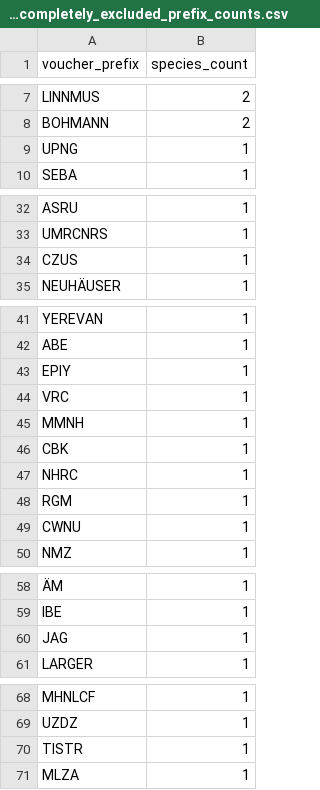
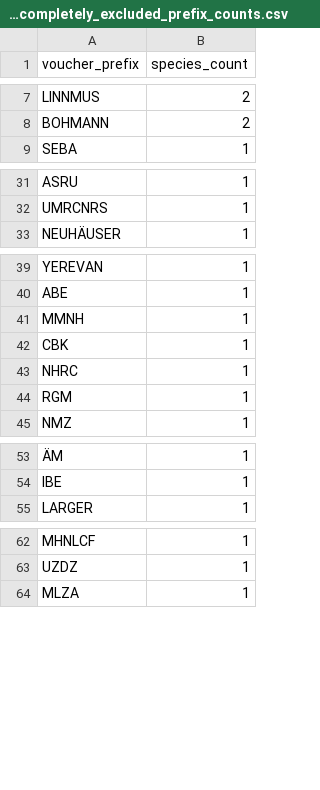
Before and after one commit to ulfboge/MDD, a CSV file: mdd_project/data/review/museum_completely_excluded_prefix_counts.csv, drawn as a sheet; only a part is shown, gaps mark what is left out; the diff covers the shown part only; the diff names each change by its address in the sheet, - before the commit and + after, or states it on an @@ line.

```diff
--- a/mdd_project/data/review/museum_completely_excluded_prefix_counts.csv
+++ b/mdd_project/data/review/museum_completely_excluded_prefix_counts.csv
-row 9: UPNG | 1
-row 34: CZUS | 1
-row 43: EPIY | 1
-row 44: VRC | 1
-row 49: CWNU | 1
-row 60: JAG | 1
-row 70: TISTR | 1
```
Also changed, not shown: 1 removed row elsewhere in this file, TypeSpecimenMetadata_v2.4.csv, mdd_project/data/review/museum_completely_excluded_from_app.csv, 5 other files.
